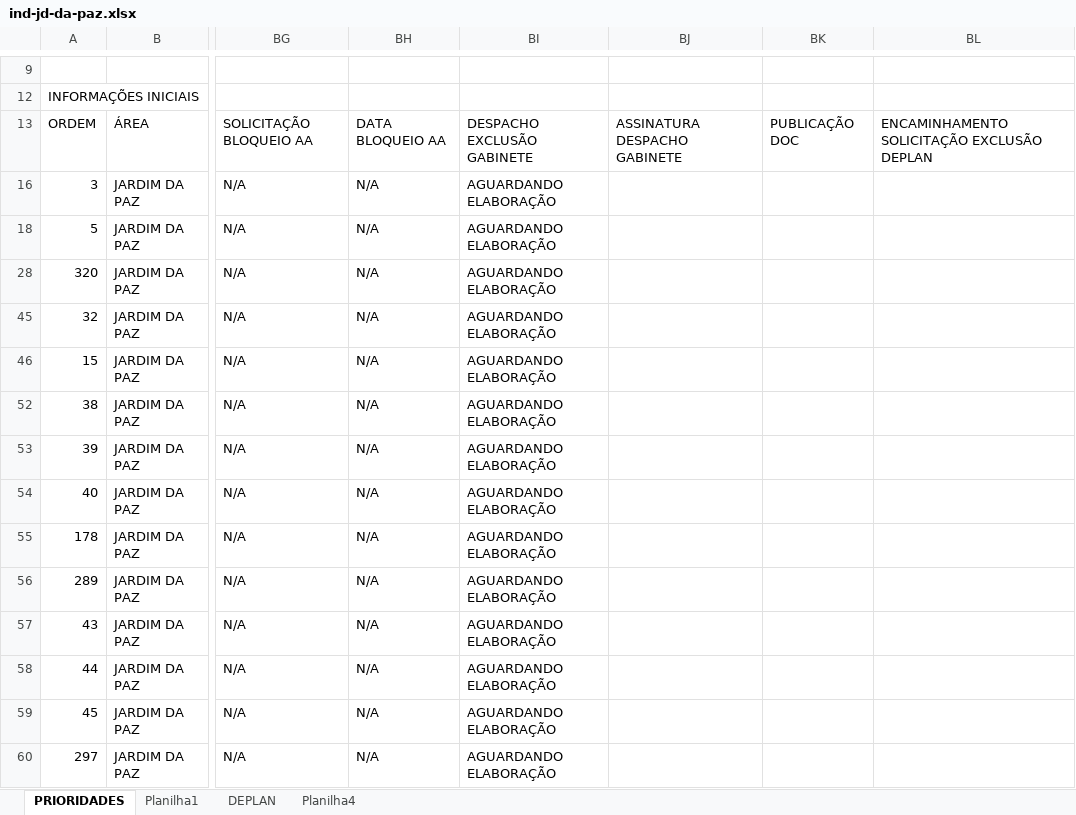
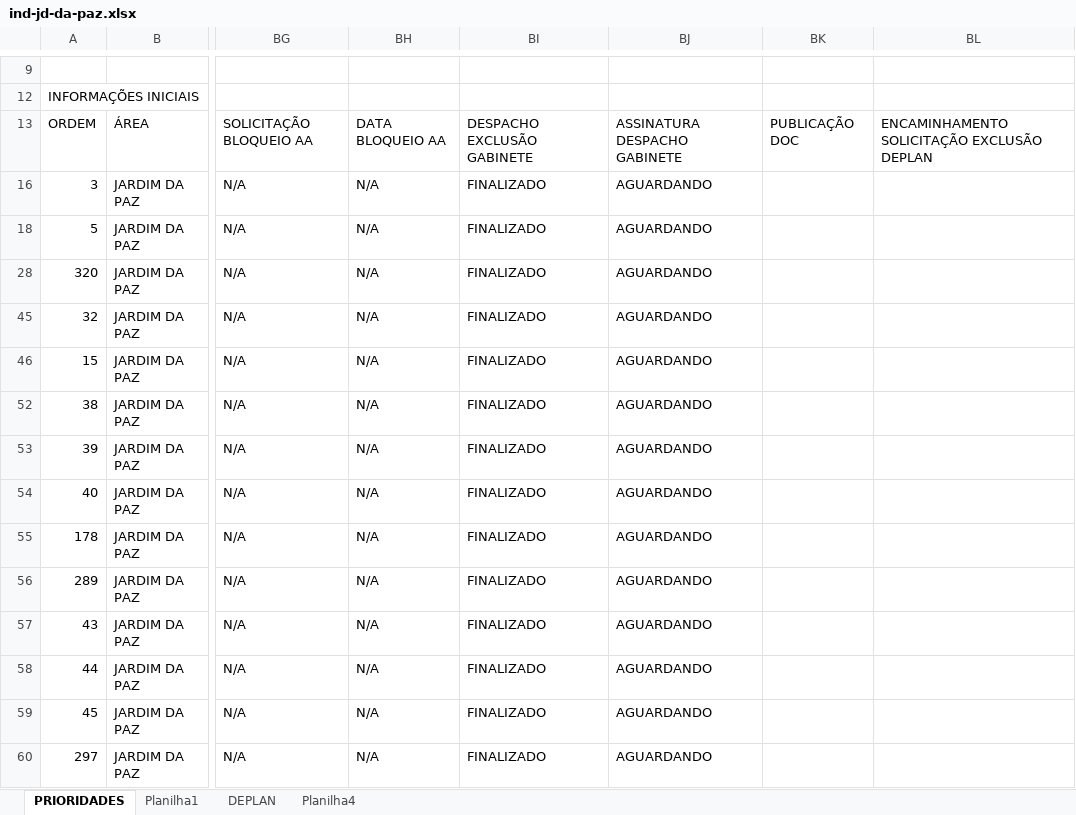
Before and after one commit to secretariahabitacao/painel-cts-habitacao, an Excel workbook: ind-jd-da-paz.xlsx, sheet PRIORIDADES, drawn as a sheet; only a part is shown, gaps mark what is left out; values as stored, in another font and other column widths than the file's, no cell formats; conditional formats not drawn; the diff covers the shown part only; the diff names each change by its address in the sheet, - before the commit and + after, or states it on an @@ line.

Commit message:
Sync: ind-jd-da-paz.xlsx - 14/09/2026 16:40

```diff
--- a/ind-jd-da-paz.xlsx (sheet PRIORIDADES)
+++ b/ind-jd-da-paz.xlsx (sheet PRIORIDADES)
-BI16: AGUARDANDO ELABORAÇÃO
+BI16: FINALIZADO
-BJ16: (empty)
+BJ16: AGUARDANDO
-BI18: AGUARDANDO ELABORAÇÃO
+BI18: FINALIZADO
-BJ18: (empty)
+BJ18: AGUARDANDO
-BI28: AGUARDANDO ELABORAÇÃO
+BI28: FINALIZADO
-BJ28: (empty)
+BJ28: AGUARDANDO
-BI45:BI46: AGUARDANDO ELABORAÇÃO
+BI45:BI46: FINALIZADO
-BJ45:BJ46: (empty)
+BJ45:BJ46: AGUARDANDO
-BI52:BI60: AGUARDANDO ELABORAÇÃO
+BI52:BI60: FINALIZADO
-BJ52:BJ60: (empty)
+BJ52:BJ60: AGUARDANDO
```
Also changed, not shown: 60 edited cells elsewhere in this sheet, cell formats.
